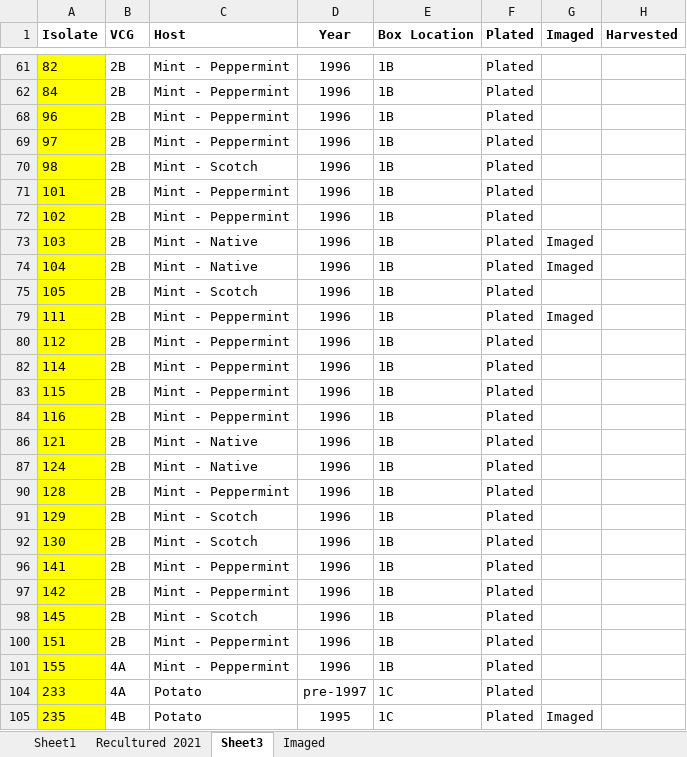
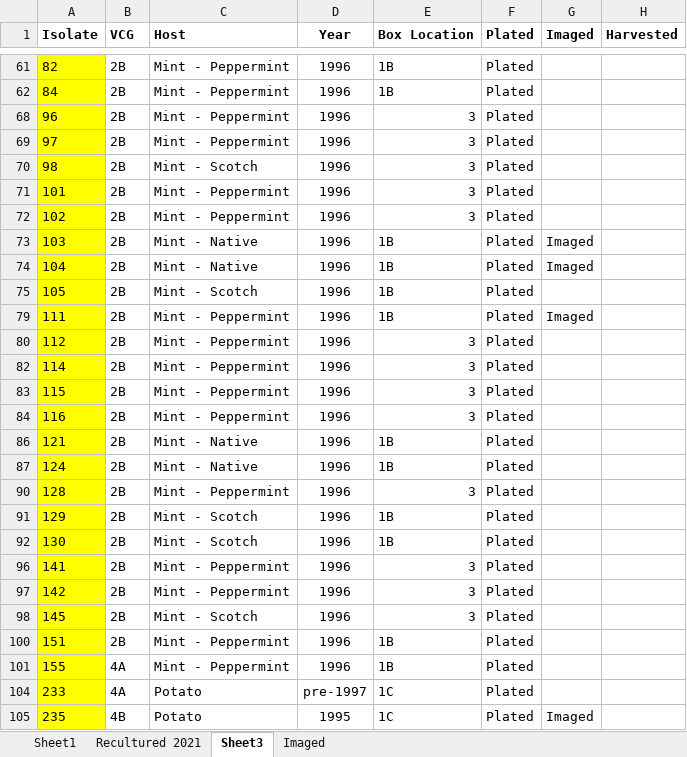
Before and after one commit to gcsudha/LabDocuments, an Excel workbook: FungalCulture/VdIsolatesList/Organized Vd_list_JKSD.xlsx, sheet Sheet3, drawn as a sheet; only a part is shown, gaps mark what is left out; values as stored, in another font and other column widths than the file's, no borders; the diff names each change by its address in the sheet, - before the commit and + after, or states it on an @@ line.

Commit message:
Update box locations on isolates

```diff
--- a/FungalCulture/VdIsolatesList/Organized Vd_list_JKSD.xlsx (sheet Sheet3)
+++ b/FungalCulture/VdIsolatesList/Organized Vd_list_JKSD.xlsx (sheet Sheet3)
-E68:E72 (Box Location): 1B
+E68:E72 (Box Location): 3
-E80 (Box Location): 1B
+E80 (Box Location): 3
-E82:E84 (Box Location): 1B
+E82:E84 (Box Location): 3
-E90 (Box Location): 1B
+E90 (Box Location): 3
-E96:E98 (Box Location): 1B
+E96:E98 (Box Location): 3
```
